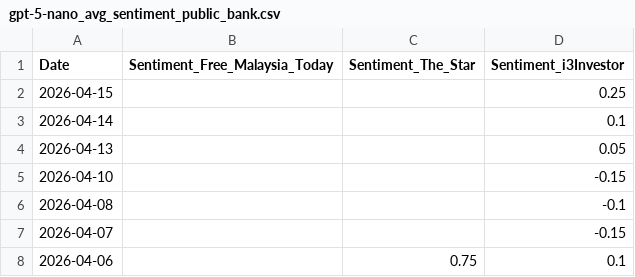
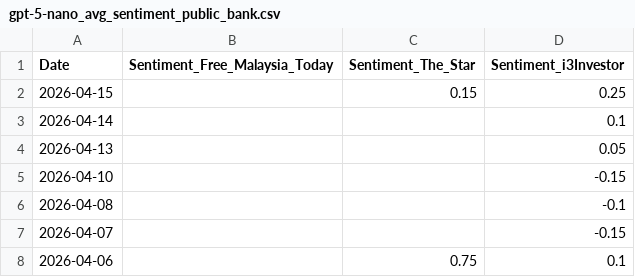
Before and after one commit to kaijian1124/FYP2, a CSV file: Source/Data/processed/sentiment/gpt-5-nano_avg_sentiment_public_bank.csv, drawn as a sheet; only a part is shown.

```diff
--- a/Source/Data/processed/sentiment/gpt-5-nano_avg_sentiment_public_bank.csv
+++ b/Source/Data/processed/sentiment/gpt-5-nano_avg_sentiment_public_bank.csv
@@ -1,3 +1,3 @@
 Date,Sentiment_Free_Malaysia_Today,Sentiment_The_Star,Sentiment_i3Investor
-2026-04-15,,,0.25
+2026-04-15,,0.15,0.25
 2026-04-14,,,0.1
```
Also changed, not shown: Source/Data/processed/forARDL/gpt-5-nano_And_Closing_Price_for_Public_Bank.csv, Source/Data/processed/sentiment/gpt-5-mini_avg_sentiment_public_bank.csv, 8 other files.
